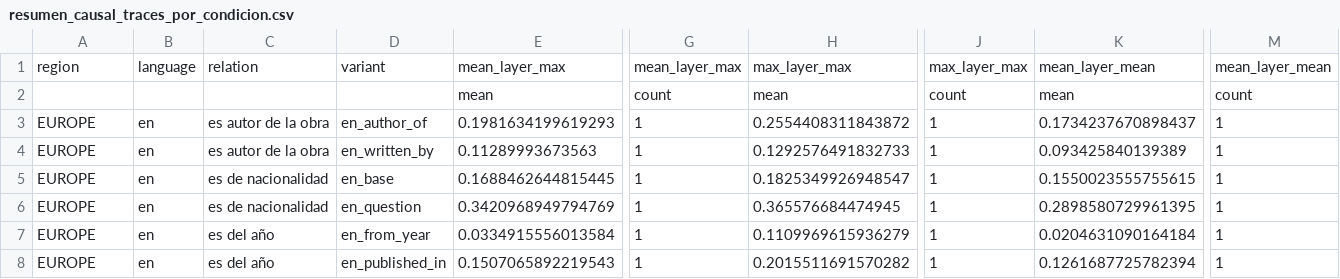
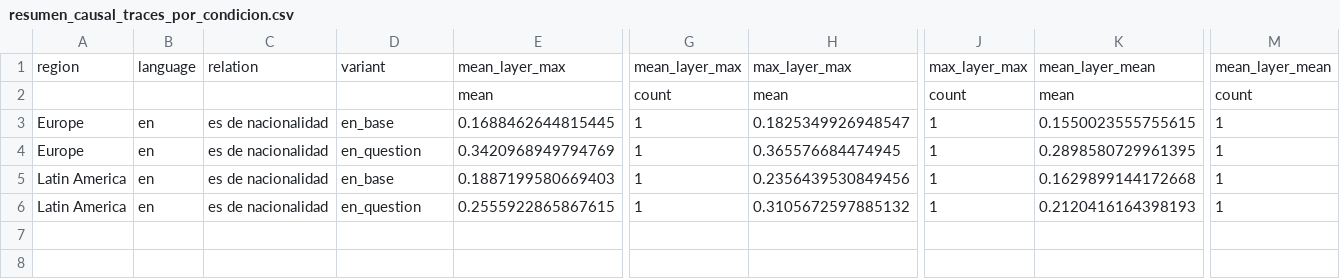
Before and after one commit to Chumi-Colores/latam-GPT-2, a CSV file: Europa/Analisis Proyecto/resumen_causal_traces_por_condicion.csv, drawn as a sheet; only a part is shown, gaps mark what is left out; removed rows and columns are numbered as before the commit, all else as after; rows hold the shown columns only; the diff names each change by its address in the sheet, - before the commit and + after, or states it on an @@ line.

```diff
--- a/Europa/Analisis Proyecto/resumen_causal_traces_por_condicion.csv
+++ b/Europa/Analisis Proyecto/resumen_causal_traces_por_condicion.csv
-row 3: EUROPE | en | es autor de la obra | en_author_of | 0.1981634199619293 | 1 | 0.2554408311843872 | 1 | 0.1734237670898437 | 1
-row 4: EUROPE | en | es autor de la obra | en_written_by | 0.11289993673563 | 1 | 0.1292576491832733 | 1 | 0.093425840139389 | 1
-A3:A4: EUROPE
+A3:A4: Europe
-row 7: EUROPE | en | es del año | en_from_year | 0.0334915556013584 | 1 | 0.1109969615936279 | 1 | 0.0204631090164184 | 1
-row 8: EUROPE | en | es del año | en_published_in | 0.1507065892219543 | 1 | 0.2015511691570282 | 1 | 0.1261687725782394 | 1
+row 5: Latin America | en | es de nacionalidad | en_base | 0.1887199580669403 | 1 | 0.2356439530849456 | 1 | 0.1629899144172668 | 1
+row 6: Latin America | en | es de nacionalidad | en_question | 0.2555922865867615 | 1 | 0.3105672597885132 | 1 | 0.2120416164398193 | 1
```
Also changed, not shown: Europa/causal_traces_summary.csv, 5 other files.
